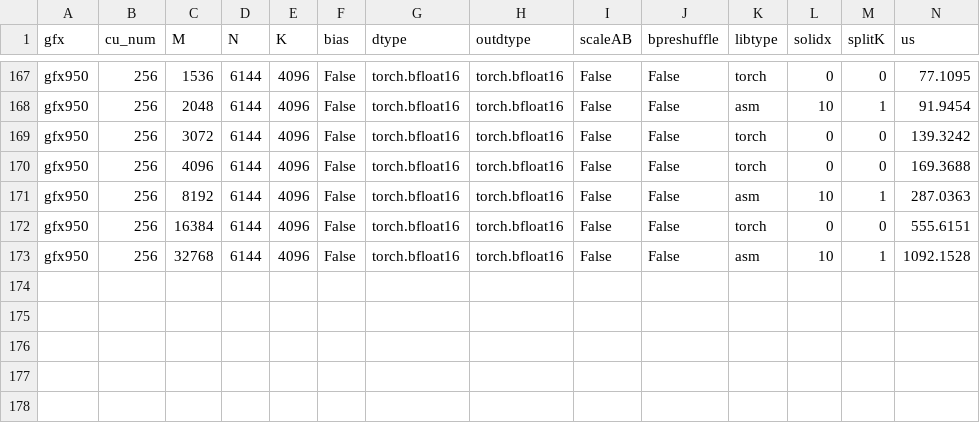
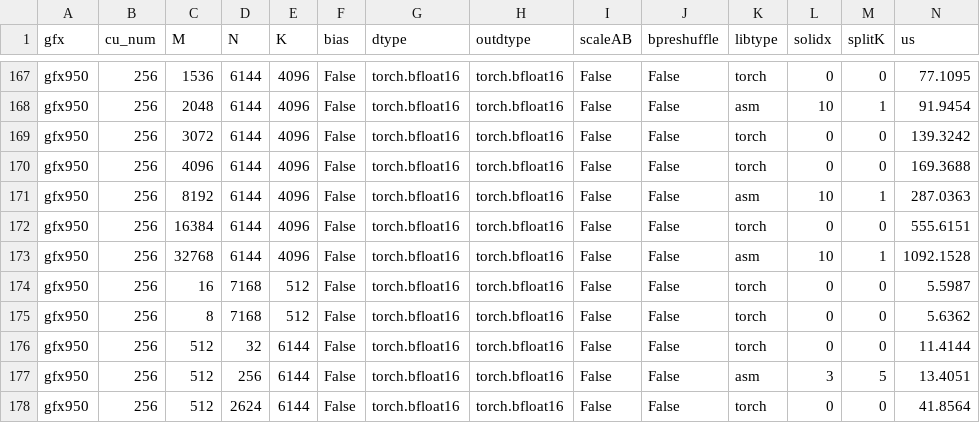
Before and after one commit to Raiden-Makoto/aiter, a CSV file: aiter/configs/model_configs/glm5_bf16_tuned_gemm.csv, drawn as a sheet; only a part is shown, gaps mark what is left out; rows hold the shown columns only; the diff names each change by its address in the sheet, - before the commit and + after, or states it on an @@ line.

Commit message:
[GLM5.2] Cover BF16 CUDA graph padding keys
Add the five canonical padded-M configs that resolve all 50 startup misses for the indexer, auxiliary projection, and output-head GEMM families.

```diff
--- a/aiter/configs/model_configs/glm5_bf16_tuned_gemm.csv
+++ b/aiter/configs/model_configs/glm5_bf16_tuned_gemm.csv
+row 174: gfx950 | 256 | 16 | 7168 | 512 | False | torch.bfloat16 | torch.bfloat16 | False | False | torch | 0 | 0 | 5.5987
+row 175: gfx950 | 256 | 8 | 7168 | 512 | False | torch.bfloat16 | torch.bfloat16 | False | False | torch | 0 | 0 | 5.6362
+row 176: gfx950 | 256 | 512 | 32 | 6144 | False | torch.bfloat16 | torch.bfloat16 | False | False | torch | 0 | 0 | 11.4144
+row 177: gfx950 | 256 | 512 | 256 | 6144 | False | torch.bfloat16 | torch.bfloat16 | False | False | asm | 3 | 5 | 13.4051
+row 178: gfx950 | 256 | 512 | 2624 | 6144 | False | torch.bfloat16 | torch.bfloat16 | False | False | torch | 0 | 0 | 41.8564
```
Also changed, not shown: aiter/configs/model_configs/glm5_bf16_untuned_gemm.csv.
